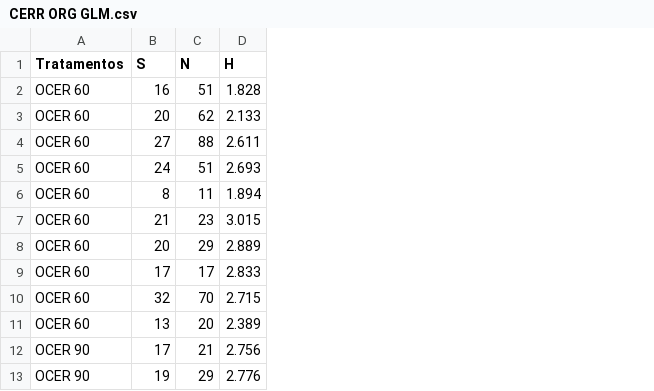
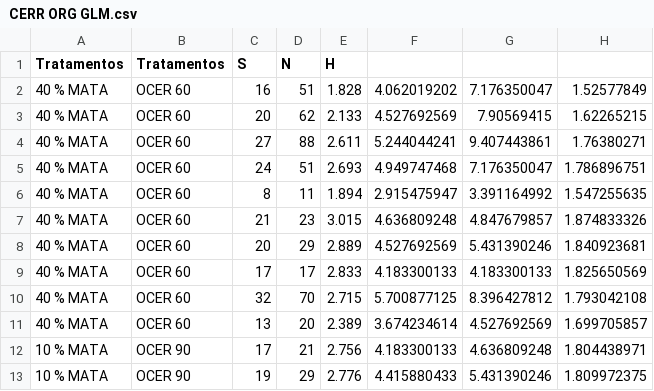
Before and after one commit to Lab-Con/DADOS_PEDRO_MAPUCHE_MS, a CSV file: CERR ORG GLM.csv, drawn as a sheet; only a part is shown; the diff names each change by its address in the sheet, - before the commit and + after, or states it on an @@ line.

Commit message:
Add files via upload

```diff
--- a/CERR ORG GLM.csv
+++ b/CERR ORG GLM.csv
+column A (Tratamentos), rows 2-13: 40 % MATA | 40 % MATA | 40 % MATA | 40 % MATA | 40 % MATA | 40 % MATA | 40 % MATA | 40 % MATA | 40 % MATA | 40 % MATA | 10 % MATA | 10 % MATA
+column F, rows 2-13: 4.062019202 | 4.527692569 | 5.244044241 | 4.949747468 | 2.915475947 | 4.636809248 | 4.527692569 | 4.183300133 | 5.700877125 | 3.674234614 | 4.183300133 | 4.415880433
+column G, rows 2-13: 7.176350047 | 7.90569415 | 9.407443861 | 7.176350047 | 3.391164992 | 4.847679857 | 5.431390246 | 4.183300133 | 8.396427812 | 4.527692569 | 4.636809248 | 5.431390246
+column H, rows 2-13: 1.52577849 | 1.62265215 | 1.76380271 | 1.786896751 | 1.547255635 | 1.874833326 | 1.840923681 | 1.825650569 | 1.793042108 | 1.699705857 | 1.804438971 | 1.809972375
```
